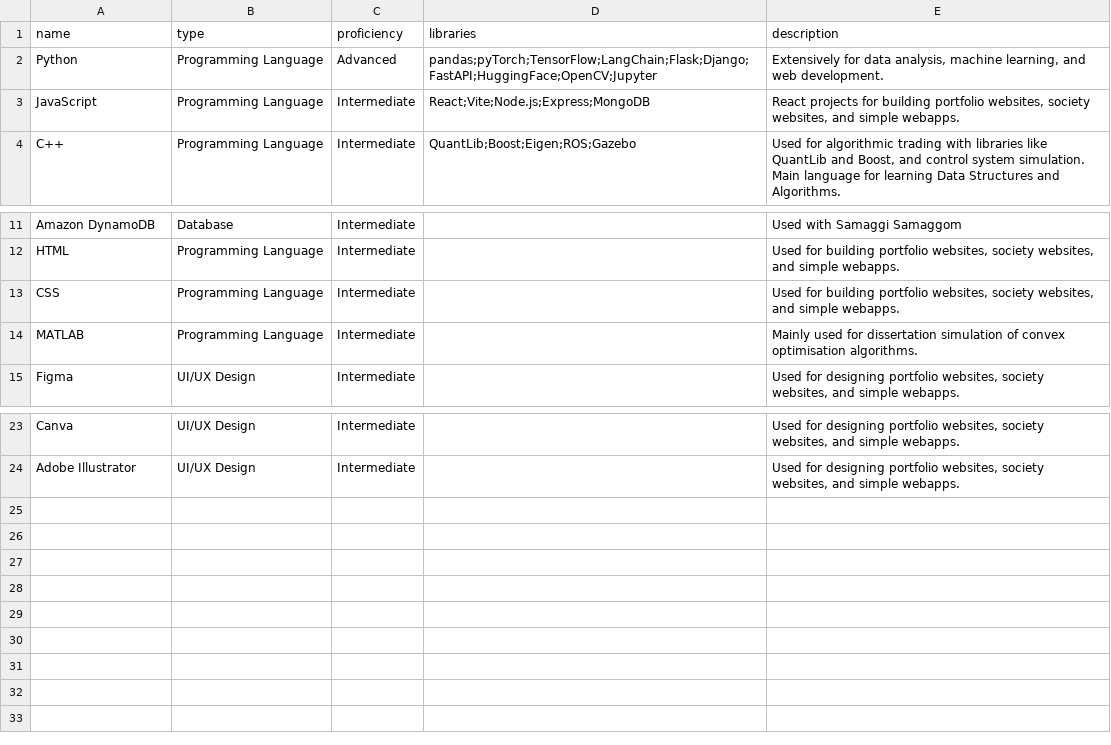
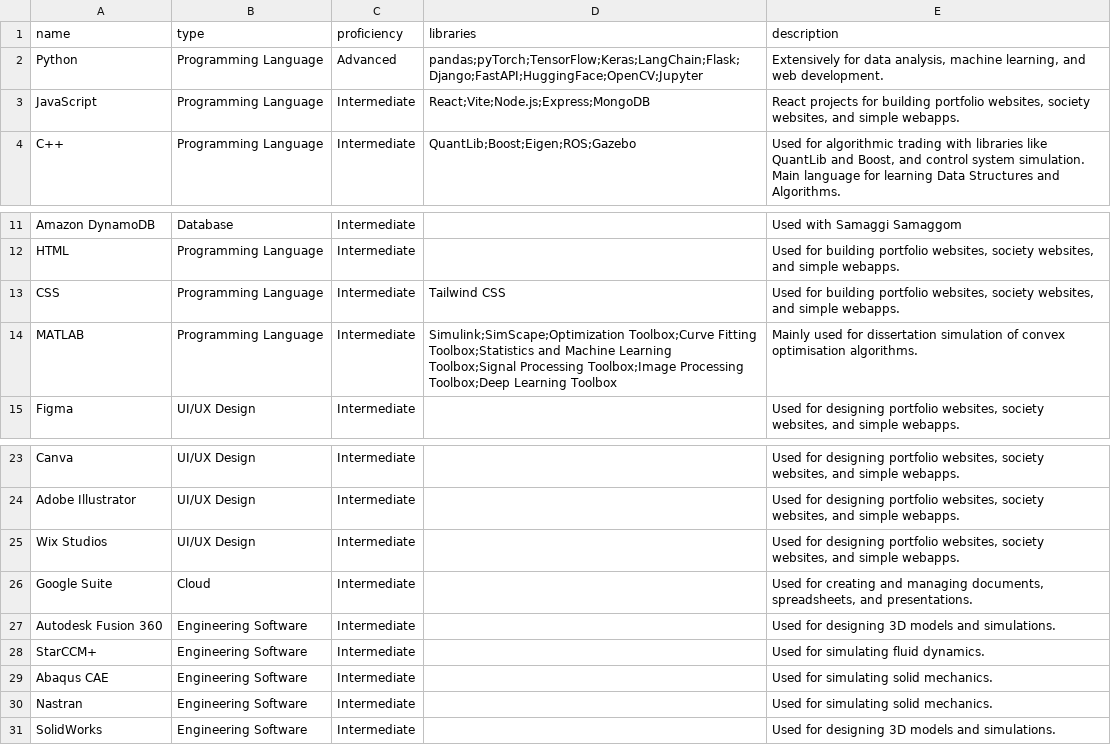
Before and after one commit to ein1le/my_portfolio, a CSV file: public/skills.csv, drawn as a sheet; only a part is shown, gaps mark what is left out.

```diff
--- a/public/skills.csv
+++ b/public/skills.csv
@@ -1,3 +1,3 @@
 name,type,proficiency,libraries,description
-Python,Programming Language,Advanced,pandas;pyTorch;TensorFlow;LangChain;Flask;Django;FastAPI;HuggingFace;OpenCV;Jupyter, "Extensively for data analysis, machine learning, and web development."
+Python,Programming Language,Advanced,pandas;pyTorch;TensorFlow;Keras;LangChain;Flask;Django;FastAPI;HuggingFace;OpenCV;Jupyter, "Extensively for data analysis, machine learning, and web development."
 JavaScript,Programming Language,Intermediate,React;Vite;Node.js;Express;MongoDB, "React projects for building portfolio websites, society websites, and simple webapps."
@@ -12,4 +12,4 @@ Amazon DynamoDB,Database,Intermediate,, "Used with Samaggi Samaggom"
 HTML,Programming Language,Intermediate,, "Used for building portfolio websites, society websites, and simple webapps."
-CSS,Programming Language,Intermediate,, "Used for building portfolio websites, society websites, and simple webapps."
-MATLAB,Programming Language,Intermediate,, "Mainly used for dissertation simulation of convex optimisation algorithms."
+CSS,Programming Language,Intermediate,Tailwind CSS, "Used for building portfolio websites, society websites, and simple webapps."
+MATLAB,Programming Language,Intermediate,Simulink;SimScape;Optimization Toolbox;Curve Fitting Toolbox;Statistics and Machine Learning Toolbox;Signal Processing Toolbox;Image Processing Toolbox;Deep Learning Toolbox, "Mainly used for dissertation simulation of convex optimisation algorithms."
 Figma,UI/UX Design,Intermediate,, "Used for designing portfolio websites, society websites, and simple webapps."
@@ -24 +24,8 @@ Canva,UI/UX Design,Intermediate,, "Used for designing portfolio websites, societ
 Adobe Illustrator,UI/UX Design,Intermediate,, "Used for designing portfolio websites, society websites, and simple webapps."
+Wix Studios,UI/UX Design,Intermediate,, "Used for designing portfolio websites, society websites, and simple webapps."
+Google Suite,Cloud,Intermediate,, "Used for creating and managing documents, spreadsheets, and presentations."
+Autodesk Fusion 360,Engineering Software,Intermediate,, "Used for designing 3D models and simulations."
+StarCCM+,Engineering Software,Intermediate,, "Used for simulating fluid dynamics."
+Abaqus CAE,Engineering Software,Intermediate,, "Used for simulating solid mechanics."
+Nastran,Engineering Software,Intermediate,, "Used for simulating solid mechanics."
+SolidWorks,Engineering Software,Intermediate,, "Used for designing 3D models and simulations."
```
Also changed, not shown: 31 other files.
